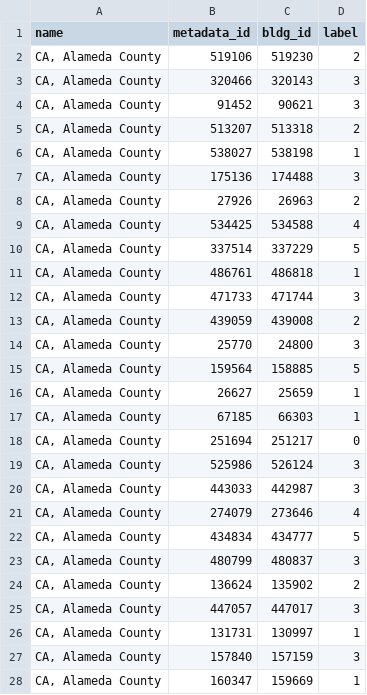
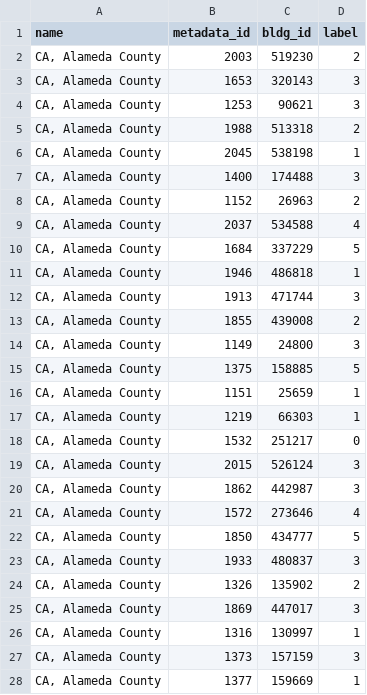
Before and after one commit to intelligent-environments-lab/DOE_XStock, a CSV file: data/neighborhood/ca_alameda_county_neighborhood.csv, drawn as a sheet; only a part is shown; the diff covers the shown part only.

```diff
--- a/data/neighborhood/ca_alameda_county_neighborhood.csv
+++ b/data/neighborhood/ca_alameda_county_neighborhood.csv
@@ -1,28 +1,28 @@
 name,metadata_id,bldg_id,label
-"CA, Alameda County",519106,519230,2
-"CA, Alameda County",320466,320143,3
-"CA, Alameda County",91452,90621,3
-"CA, Alameda County",513207,513318,2
-"CA, Alameda County",538027,538198,1
-"CA, Alameda County",175136,174488,3
-"CA, Alameda County",27926,26963,2
-"CA, Alameda County",534425,534588,4
-"CA, Alameda County",337514,337229,5
-"CA, Alameda County",486761,486818,1
-"CA, Alameda County",471733,471744,3
-"CA, Alameda County",439059,439008,2
-"CA, Alameda County",25770,24800,3
-"CA, Alameda County",159564,158885,5
-"CA, Alameda County",26627,25659,1
-"CA, Alameda County",67185,66303,1
-"CA, Alameda County",251694,251217,0
-"CA, Alameda County",525986,526124,3
-"CA, Alameda County",443033,442987,3
-"CA, Alameda County",274079,273646,4
-"CA, Alameda County",434834,434777,5
-"CA, Alameda County",480799,480837,3
-"CA, Alameda County",136624,135902,2
-"CA, Alameda County",447057,447017,3
-"CA, Alameda County",131731,130997,1
-"CA, Alameda County",157840,157159,3
-"CA, Alameda County",160347,159669,1
+"CA, Alameda County",2003,519230,2
+"CA, Alameda County",1653,320143,3
+"CA, Alameda County",1253,90621,3
+"CA, Alameda County",1988,513318,2
+"CA, Alameda County",2045,538198,1
+"CA, Alameda County",1400,174488,3
+"CA, Alameda County",1152,26963,2
+"CA, Alameda County",2037,534588,4
+"CA, Alameda County",1684,337229,5
+"CA, Alameda County",1946,486818,1
+"CA, Alameda County",1913,471744,3
+"CA, Alameda County",1855,439008,2
+"CA, Alameda County",1149,24800,3
+"CA, Alameda County",1375,158885,5
+"CA, Alameda County",1151,25659,1
+"CA, Alameda County",1219,66303,1
+"CA, Alameda County",1532,251217,0
+"CA, Alameda County",2015,526124,3
+"CA, Alameda County",1862,442987,3
+"CA, Alameda County",1572,273646,4
+"CA, Alameda County",1850,434777,5
+"CA, Alameda County",1933,480837,3
+"CA, Alameda County",1326,135902,2
+"CA, Alameda County",1869,447017,3
+"CA, Alameda County",1316,130997,1
+"CA, Alameda County",1373,157159,3
+"CA, Alameda County",1377,159669,1
```
Also changed, not shown: 73 edited cells elsewhere in this file, data/neighborhood/tx_travis_county_neighborhood.csv, data/neighborhood/vt_chittenden_county_neighborhood.csv, 7 other files.
